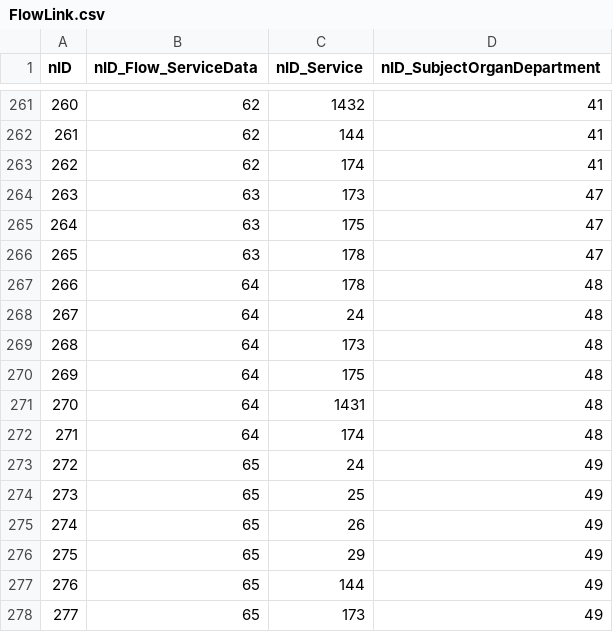
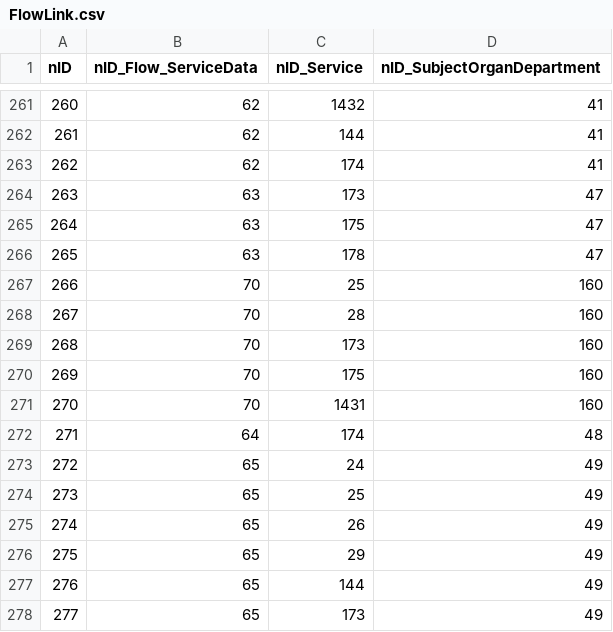
Before and after one commit to iGov-UA/i, a CSV file: wf-base/src/main/resources/data/FlowLink.csv, drawn as a sheet; only a part is shown, gaps mark what is left out.

```diff
--- a/wf-base/src/main/resources/data/FlowLink.csv
+++ b/wf-base/src/main/resources/data/FlowLink.csv
@@ -266,7 +266,7 @@ nID;nID_Flow_ServiceData;nID_Service;nID_SubjectOrganDepartment
 265;63;178;47
-266;64;178;48
-267;64;24;48
-268;64;173;48
-269;64;175;48
-270;64;1431;48
+266;70;25;160
+267;70;28;160
+268;70;173;160
+269;70;175;160
+270;70;1431;160
 271;64;174;48
```
Also changed, not shown: wf-base/src/main/resources/data/FlowProperty.csv, wf-base/src/main/resources/data/Flow_ServiceData.csv, 3 other files.
